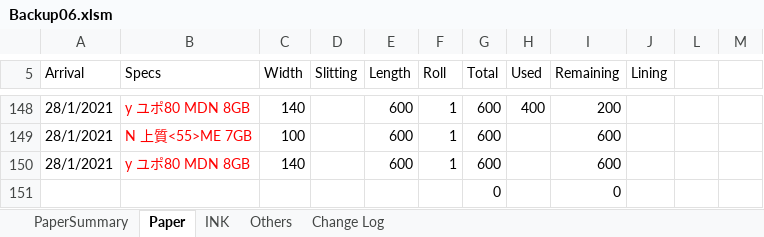
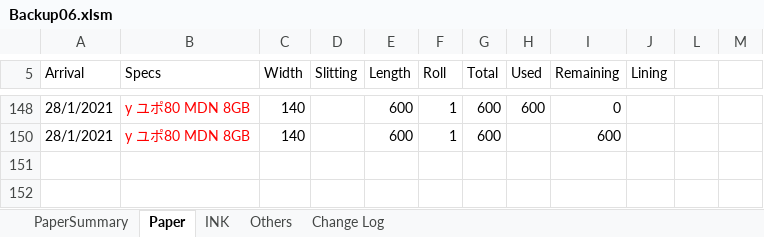
Before and after one commit to vicktor9450/demoSKU, an Excel workbook: Backup06.xlsm, sheet Paper, drawn as a sheet; only a part is shown, gaps mark what is left out; values as stored, in another font and other column widths than the file's, no borders; charts and pictures and table styles not drawn; the diff covers the shown part only; the diff names each change by its address in the sheet, - before the commit and + after, or states it on an @@ line.

```diff
--- a/Backup06.xlsm (sheet Paper)
+++ b/Backup06.xlsm (sheet Paper)
-H148 (Used): 400
+H148 (Used): 600
-I148 (Remaining): 200
+I148 (Remaining): 0
@@ row 149 hidden: 28/1/2021 | N 上質<55>ME 7GB | 100 |  | 600 | 1 | 600 |  | 600 @@
@@ row 151 hidden:  |  |  |  |  |  | 0 |  | 0 @@
```
Also changed, not shown: 133 hidden or unhidden rows and 1 edited cell elsewhere in this sheet, sheet PaperSummary.
